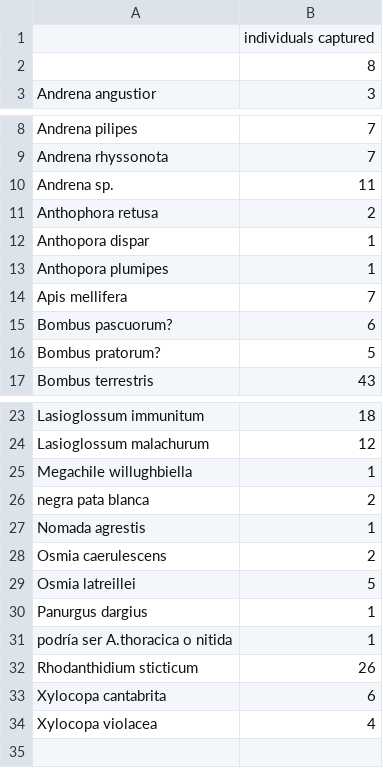
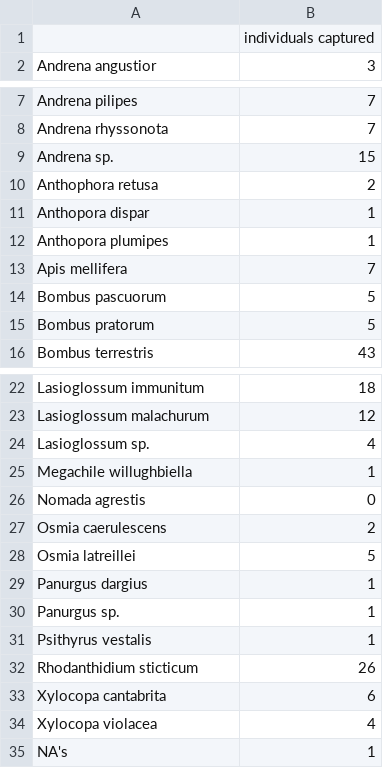
Before and after one commit to MiguelAngelCollado/beehavior, a CSV file: figures/list of species.csv, drawn as a sheet; only a part is shown, gaps mark what is left out.

```diff
--- a/figures/list of species.csv
+++ b/figures/list of species.csv
@@ -1,3 +1,2 @@
 "","individuals captured"
-"",8
 "Andrena angustior",3
@@ -9,3 +8,3 @@
 "Andrena rhyssonota",7
-"Andrena sp.",11
+"Andrena sp.",15
 "Anthophora retusa",2
@@ -14,4 +13,4 @@
 "Apis mellifera",7
-"Bombus pascuorum?",6
-"Bombus pratorum?",5
+"Bombus pascuorum",5
+"Bombus pratorum",5
 "Bombus terrestris",43
@@ -24,5 +23,5 @@
 "Lasioglossum malachurum",12
+"Lasioglossum sp.",4
 "Megachile willughbiella",1
-"negra pata blanca",2
-"Nomada agrestis",1
+"Nomada agrestis",0
 "Osmia caerulescens",2
@@ -30,3 +29,4 @@
 "Panurgus dargius",1
-"podría ser A.thoracica o nitida",1
+"Panurgus sp.",1
+"Psithyrus vestalis",1
 "Rhodanthidium sticticum",26
@@ -34 +34,2 @@
 "Xylocopa violacea",4
+"NA's",1
```
Also changed, not shown: data/Behavior comparison.csv, 1 other file.
